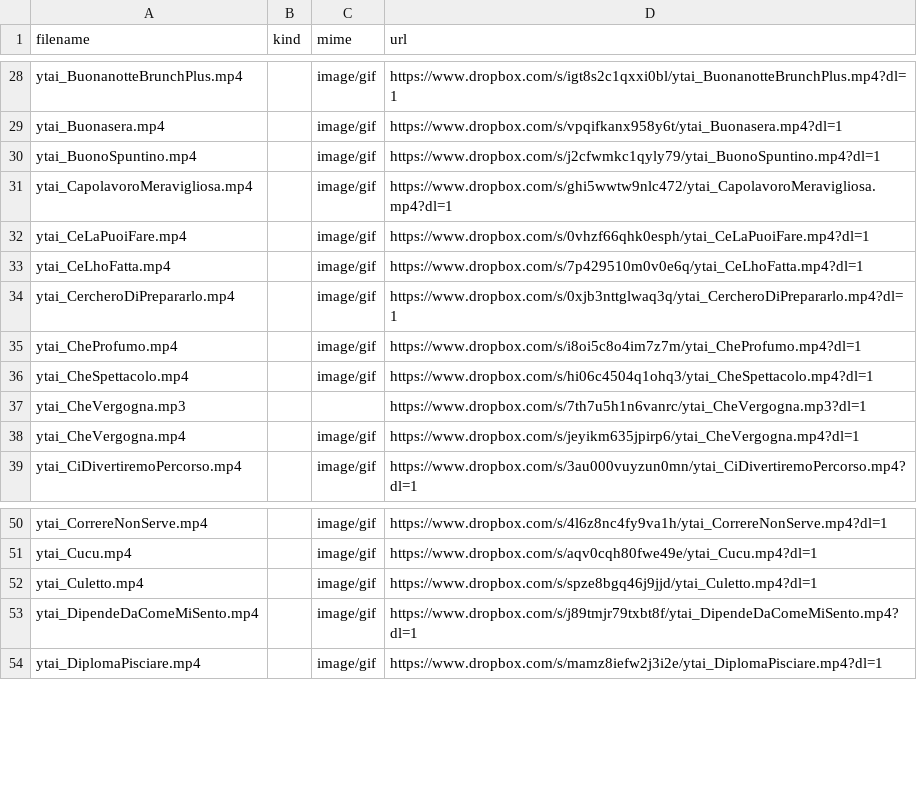
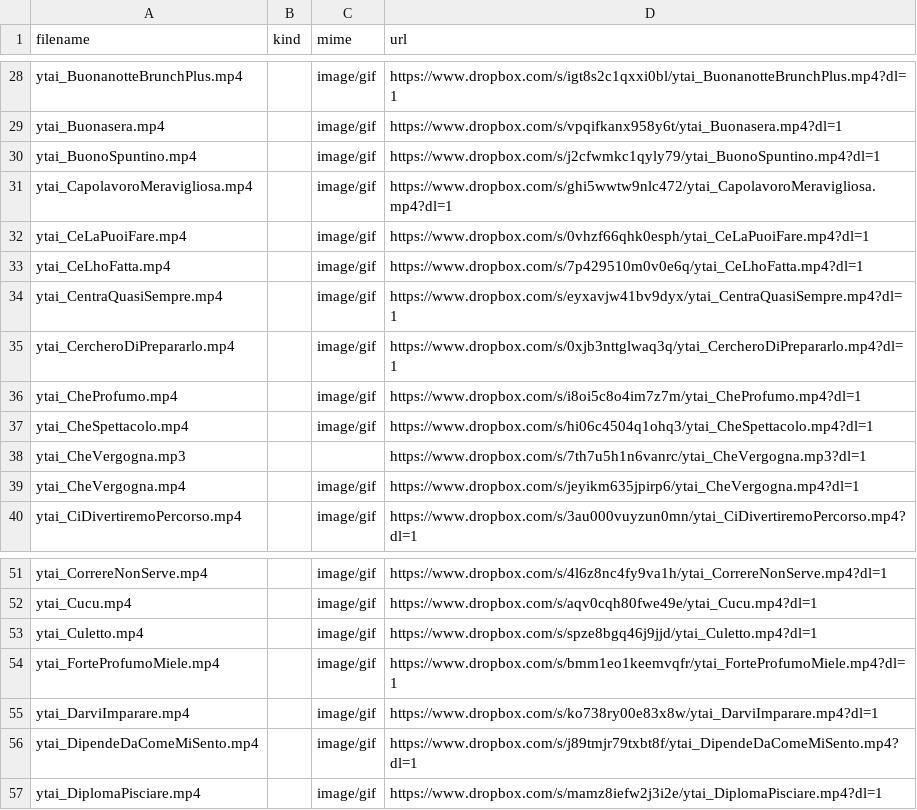
Before and after one commit to benkio/sBots, a CSV file: youtuboAncheIoBot/ytai_list.csv, drawn as a sheet; only a part is shown, gaps mark what is left out; the diff names each change by its address in the sheet, - before the commit and + after, or states it on an @@ line.

```diff
--- a/youtuboAncheIoBot/ytai_list.csv
+++ b/youtuboAncheIoBot/ytai_list.csv
+row 34: ytai_CentraQuasiSempre.mp4 |  | image/gif | https://www.dropbox.com/s/eyxavjw41bv9dyx/ytai_CentraQuasiSempre.mp4?dl=1
+row 54: ytai_ForteProfumoMiele.mp4 |  | image/gif | https://www.dropbox.com/s/bmm1eo1keemvqfr/ytai_ForteProfumoMiele.mp4?dl=1
+row 55: ytai_DarviImparare.mp4 |  | image/gif | https://www.dropbox.com/s/ko738ry00e83x8w/ytai_DarviImparare.mp4?dl=1
```
Also changed, not shown: 3 other files.
